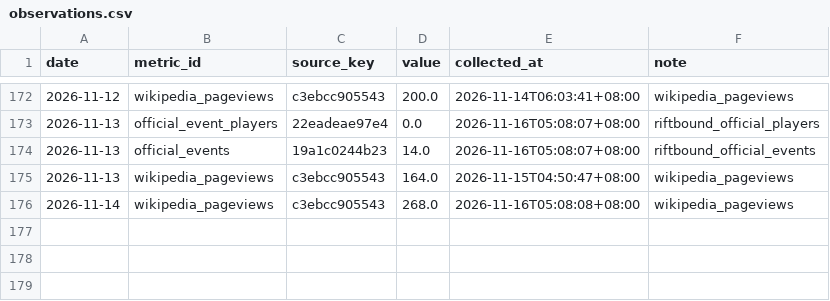
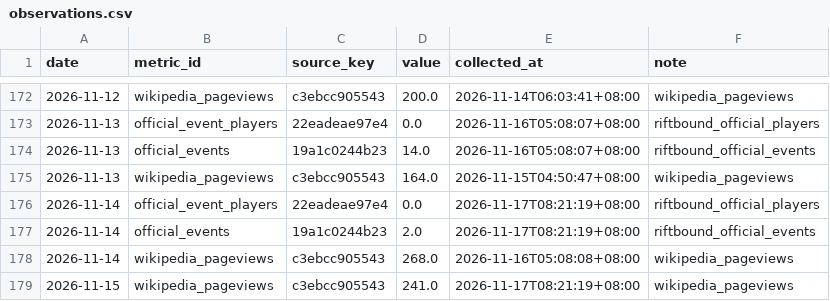
Before and after one commit to llionelim/llionelim, a CSV file: data/observations.csv, drawn as a sheet; only a part is shown, gaps mark what is left out; the diff names each change by its address in the sheet, - before the commit and + after, or states it on an @@ line.

Commit message:
Hype index update 2026-11-16

```diff
--- a/data/observations.csv
+++ b/data/observations.csv
+row 176: 2026-11-14 | official_event_players | 22eadeae97e4 | 0.0 | 2026-11-17T08:21:19+08:00 | riftbound_official_players
+row 177: 2026-11-14 | official_events | 19a1c0244b23 | 2.0 | 2026-11-17T08:21:19+08:00 | riftbound_official_events
+row 179: 2026-11-15 | wikipedia_pageviews | c3ebcc905543 | 241.0 | 2026-11-17T08:21:19+08:00 | wikipedia_pageviews
```
